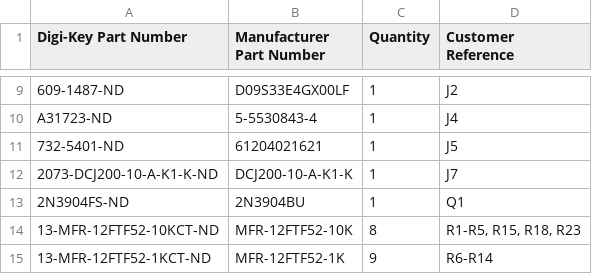
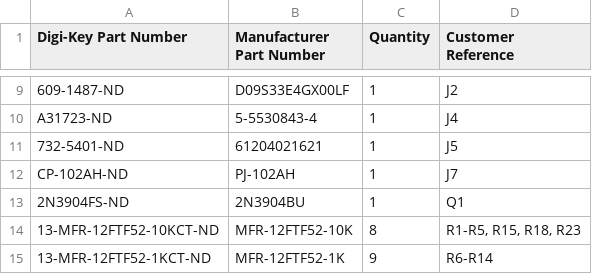
Before and after one commit to acwright/6502-KIM, a CSV file: BOM/KIM Board/Rev 1.0/digikey.csv, drawn as a sheet; only a part is shown, gaps mark what is left out.

```diff
--- a/BOM/KIM Board/Rev 1.0/digikey.csv
+++ b/BOM/KIM Board/Rev 1.0/digikey.csv
@@ -11,3 +11,3 @@ A31723-ND,5-5530843-4,1,J4
 732-5401-ND,61204021621,1,J5
-2073-DCJ200-10-A-K1-K-ND,DCJ200-10-A-K1-K,1,J7
+CP-102AH-ND,PJ-102AH,1,J7
 2N3904FS-ND,2N3904BU,1,Q1
```
Also changed, not shown: BOM/KIM Board/Rev 1.0/mouser.csv, 3 other files.
